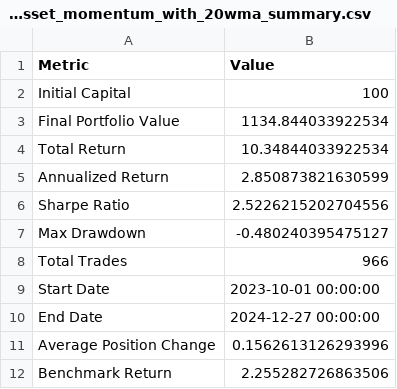
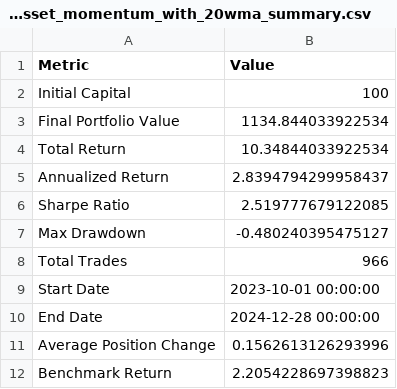
Before and after one commit to dshap474/seven7s_website, a CSV file: public/dashboard_data/multi_asset_momentum_with_20wma_summary.csv, drawn as a sheet.

```diff
--- a/public/dashboard_data/multi_asset_momentum_with_20wma_summary.csv
+++ b/public/dashboard_data/multi_asset_momentum_with_20wma_summary.csv
@@ -4,4 +4,4 @@ Final Portfolio Value,1134.844033922534
 Total Return,10.34844033922534
-Annualized Return,2.850873821630599
-Sharpe Ratio,2.5226215202704556
+Annualized Return,2.8394794299958437
+Sharpe Ratio,2.519777679122085
 Max Drawdown,-0.480240395475127
@@ -9,4 +9,4 @@ Total Trades,966
 Start Date,2023-10-01 00:00:00
-End Date,2024-12-27 00:00:00
+End Date,2024-12-28 00:00:00
 Average Position Change,0.1562613126293996
-Benchmark Return,2.255282726863506
+Benchmark Return,2.2054228697398823
```
Also changed, not shown: public/dashboard_data/multi_asset_momentum_with_20wma_timeseries.csv, 10 other files.
